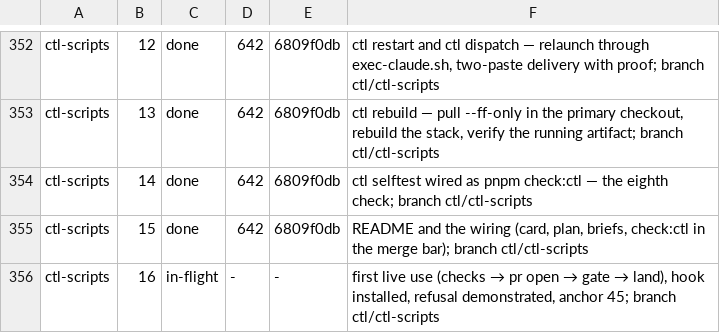
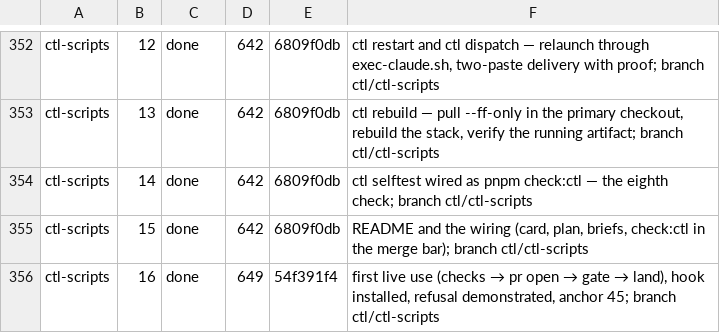
Before and after one commit to bkirosangma/gisik-nokma, a TSV file: docs/lanes/task-ledger.tsv, drawn as a sheet; only a part is shown, gaps mark what is left out.

```diff
--- a/docs/lanes/task-ledger.tsv
+++ b/docs/lanes/task-ledger.tsv
@@ -355,2 +355,2 @@ ctl-scripts	14	done	642	6809f0db	ctl selftest wired as pnpm check:ctl — the ei
 ctl-scripts	15	done	642	6809f0db	README and the wiring (card, plan, briefs, check:ctl in the merge bar); branch ctl/ctl-scripts
-ctl-scripts	16	in-flight	-	-	first live use (checks → pr open → gate → land), hook installed, refusal demonstrated, anchor 45; branch ctl/ctl-scripts
+ctl-scripts	16	done	649	54f391f4	first live use (checks → pr open → gate → land), hook installed, refusal demonstrated, anchor 45; branch ctl/ctl-scripts
```
Also changed, not shown: 3 other files.
